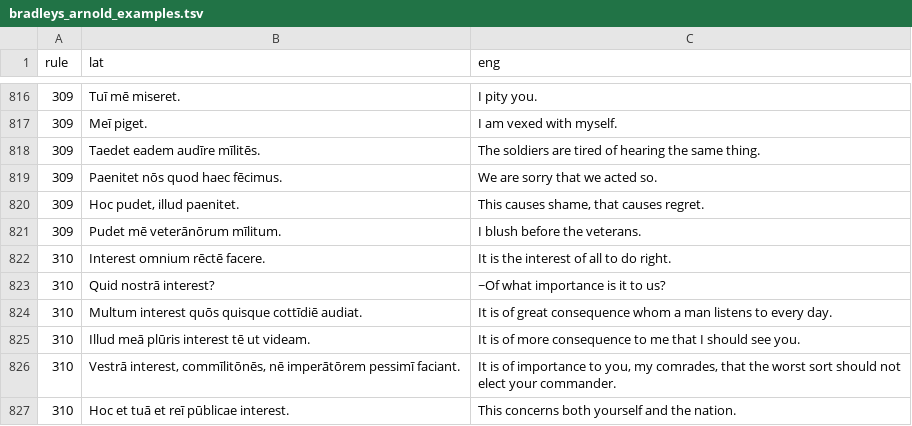
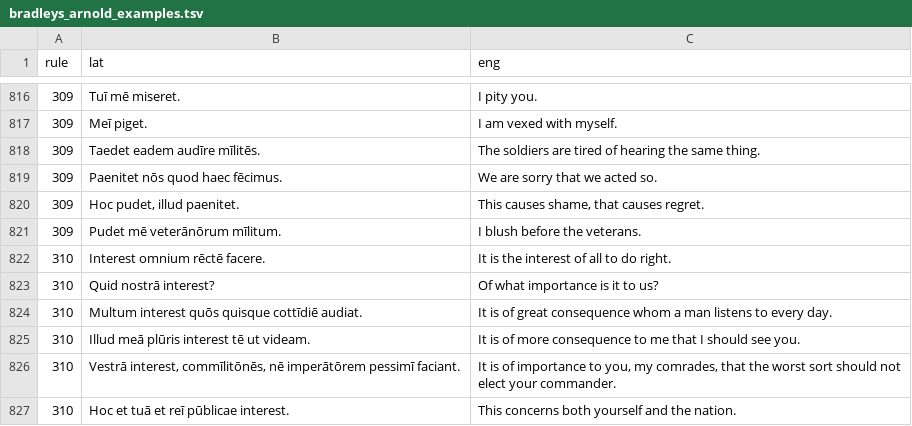
Before and after one commit to FergusJPWalsh/vocabularia, a TSV file: bradleys_arnold_examples.tsv, drawn as a sheet; only a part is shown, gaps mark what is left out.

Commit message:
Update bradleys_arnold_examples.tsv

```diff
--- a/bradleys_arnold_examples.tsv
+++ b/bradleys_arnold_examples.tsv
@@ -822,3 +822,3 @@ rule	lat	eng
 310	Interest omnium rēctē facere.	It is the interest of all to do right.
-310	Quid nostrā interest?	~Of what importance is it to us?
+310	Quid nostrā interest?	Of what importance is it to us?
 310	Multum interest quōs quisque cottīdiē audiat.	It is of great consequence whom a man listens to every day.
```
